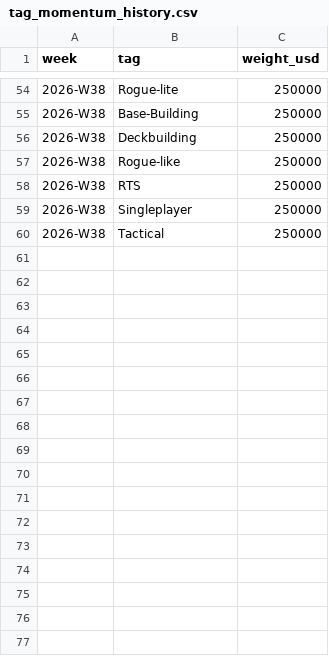
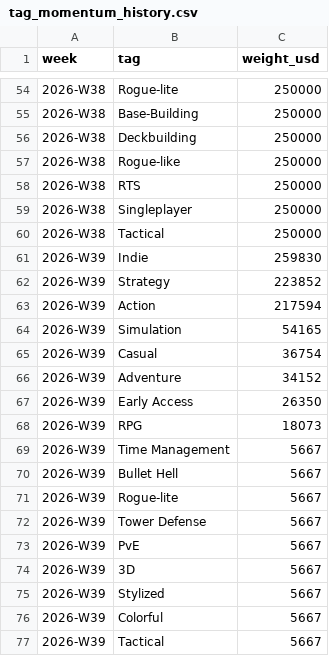
Before and after one commit to Quintussmit2020/game-trends, a CSV file: data/tag_momentum_history.csv, drawn as a sheet; only a part is shown, gaps mark what is left out.

```diff
--- a/data/tag_momentum_history.csv
+++ b/data/tag_momentum_history.csv
@@ -60 +60,18 @@ week,tag,weight_usd
 2026-W38,"Tactical",250000
+2026-W39,"Indie",259830
+2026-W39,"Strategy",223852
+2026-W39,"Action",217594
+2026-W39,"Simulation",54165
+2026-W39,"Casual",36754
+2026-W39,"Adventure",34152
+2026-W39,"Early Access",26350
+2026-W39,"RPG",18073
+2026-W39,"Time Management",5667
+2026-W39,"Bullet Hell",5667
+2026-W39,"Rogue-lite",5667
+2026-W39,"Tower Defense",5667
+2026-W39,"PvE",5667
+2026-W39,"3D",5667
+2026-W39,"Stylized",5667
+2026-W39,"Colorful",5667
+2026-W39,"Tactical",5667
```
Also changed, not shown: data/vn_cluster_history.csv, data/weekly_summary_history.csv.
